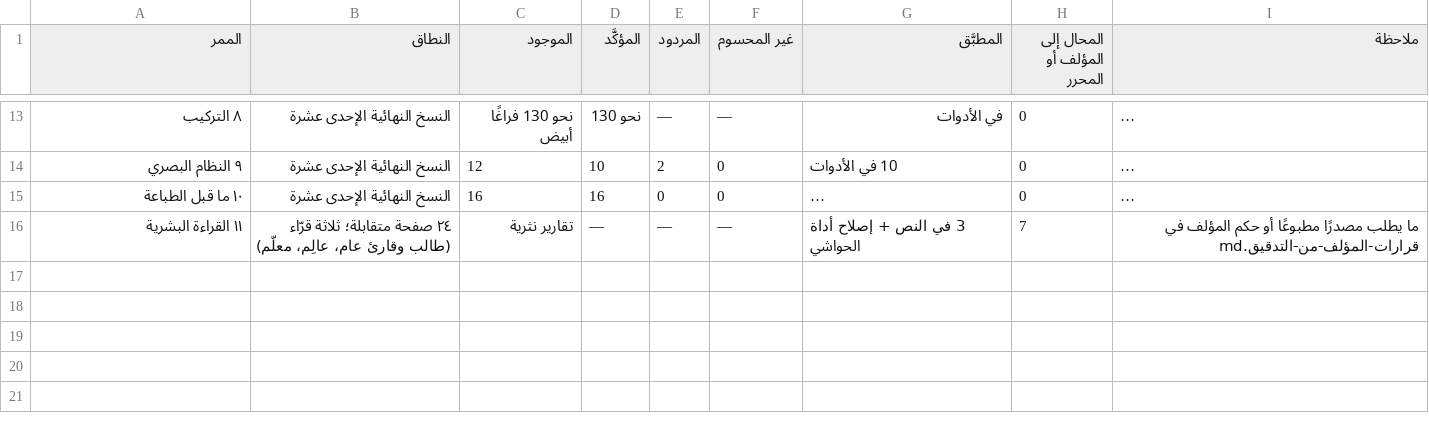
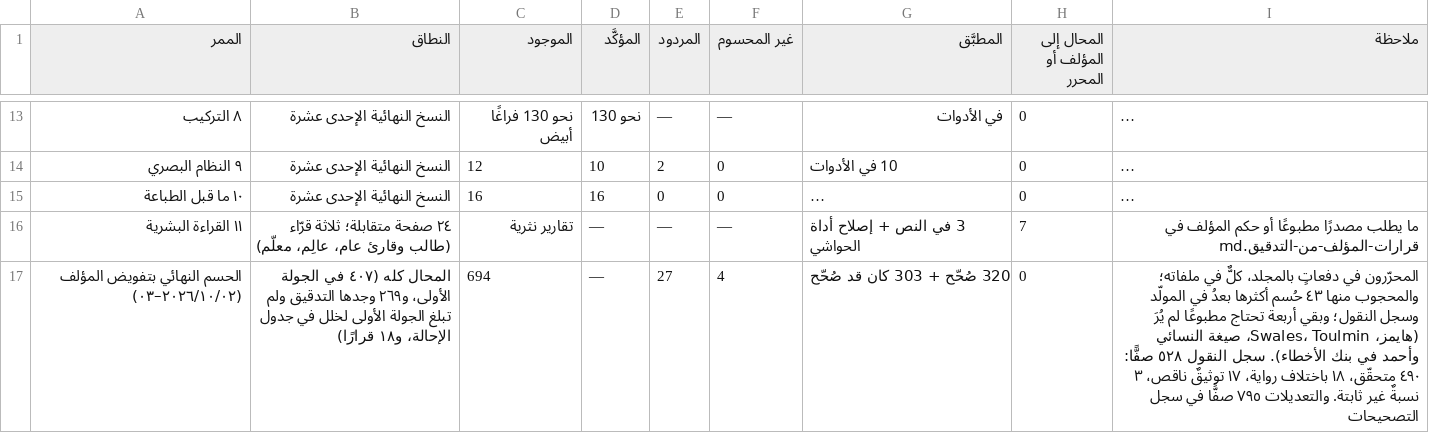
Before and after one commit to ahmadsulaimiy1/My-books, a TSV file: books/sinaat-al-mutakallim/book/_production/هندسة-السلسلة/التدقيق-الأحد-عشر.tsv, drawn as a sheet; only a part is shown, gaps mark what is left out; long unchanged cells end in …; the diff names each change by its address in the sheet, - before the commit and + after, or states it on an @@ line.

```diff
--- a/books/sinaat-al-mutakallim/book/_production/هندسة-السلسلة/التدقيق-الأحد-عشر.tsv
+++ b/books/sinaat-al-mutakallim/book/_production/هندسة-السلسلة/التدقيق-الأحد-عشر.tsv
+row 17: الحسم النهائي بتفويض المؤلف (٢٠٢٦/١٠/٠٢–٠٣) | المحال كله (٤٠٧ في الجولة الأولى، و٢٦٩ وجدها التدقيق ولم تبلغ الجولة الأولى لخلل في جدول الإحالة، و١٨ قرارًا) | 694 | — | 27 | 4 | 320 صُحّح + 303 كان قد صُحّح | 0 | المحرّرون في دفعاتٍ بالمجلد، كلٌّ في ملفاته؛ والمحجوب منها ٤٣ حُسم أكثرها بعدُ في المولّد وسجل النقول؛ وبقي أربعة تحتاج مطبوعًا لم يُرَ (هايمز، Swales، Toulmin، صيغة النسائي وأحمد في بنك الأخطاء). سجل النقول ٥٢٨ صفًّا: ٤٩٠ متحقّق، ١٨ باختلاف رواية، ١٧ توثيقٌ ناقص، ٣ نسبةٌ غير ثابتة. والتعديلات ٧٩٥ صفًّا في سجل التصحيحات
```
Also changed, not shown: 3 other files.
